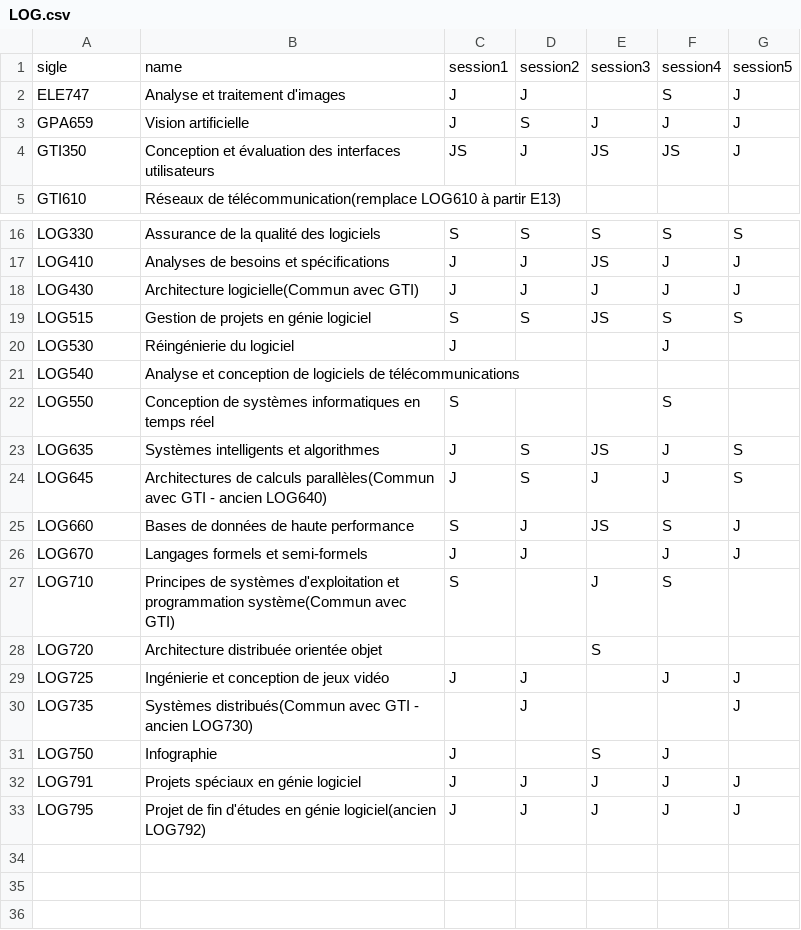
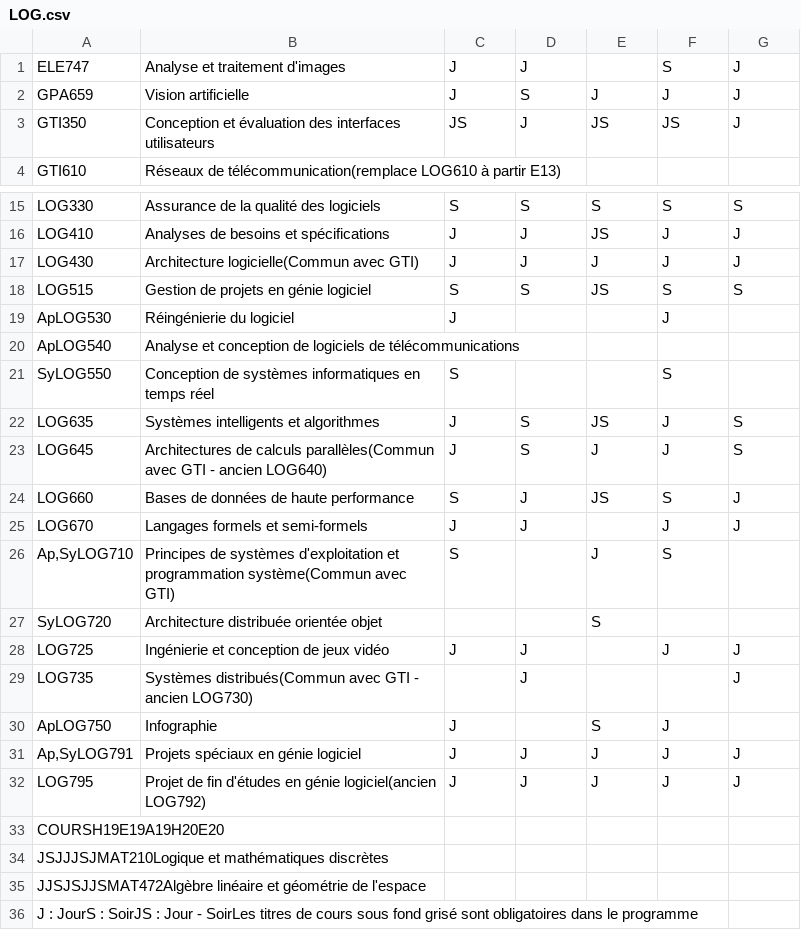
Before and after one commit to jalilbengoufa/ETSParcours, a CSV file: csv_files/merged/LOG.csv, drawn as a sheet; only a part is shown, gaps mark what is left out; removed rows and columns are numbered as before the commit, all else as after; the diff names each change by its address in the sheet, - before the commit and + after, or states it on an @@ line.

```diff
--- a/csv_files/merged/LOG.csv
+++ b/csv_files/merged/LOG.csv
-row 1: sigle | name | session1 | session2 | session3 | session4 | session5
-A19: LOG530
+A19: ApLOG530
-A20: LOG540
+A20: ApLOG540
-A21: LOG550
+A21: SyLOG550
-A26: LOG710
+A26: Ap,SyLOG710
-A27: LOG720
+A27: SyLOG720
-A30: LOG750
+A30: ApLOG750
-A31: LOG791
+A31: Ap,SyLOG791
+row 33: COURSH19E19A19H20E20
+row 34: JSJJJSJMAT210Logique et mathématiques discrètes
+row 35: JJSJSJJSMAT472Algèbre linéaire et géométrie de l'espace
+row 36: J : JourS : SoirJS : Jour - SoirLes titres de cours sous fond grisé sont obligatoires dans le programme
```
Also changed, not shown: csv_files/merged/CTN.csv, csv_files/merged/ELE.csv, 29 other files.
